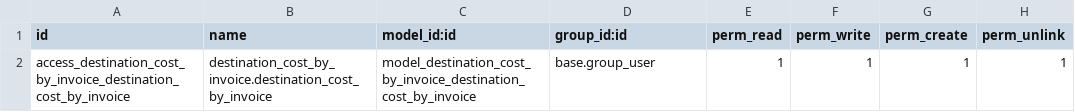
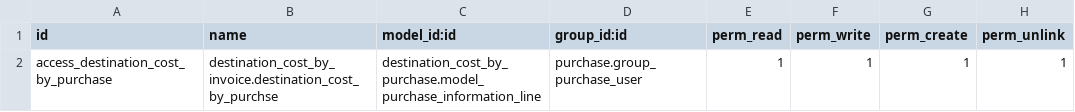
Before and after one commit to WildyEstephan/GrowITCostI, a CSV file: destination_cost_by_purchase/security/ir.model.access.csv, drawn as a sheet.

Commit message:
Add security lines

```diff
--- a/destination_cost_by_purchase/security/ir.model.access.csv
+++ b/destination_cost_by_purchase/security/ir.model.access.csv
@@ -1,2 +1,2 @@
 id,name,model_id:id,group_id:id,perm_read,perm_write,perm_create,perm_unlink
-access_destination_cost_by_invoice_destination_cost_by_invoice,destination_cost_by_invoice.destination_cost_by_invoice,model_destination_cost_by_invoice_destination_cost_by_invoice,base.group_user,1,1,1,1
+access_destination_cost_by_purchase,destination_cost_by_invoice.destination_cost_by_purchse,destination_cost_by_purchase.model_purchase_information_line,purchase.group_purchase_user ,1,1,1,1
```
